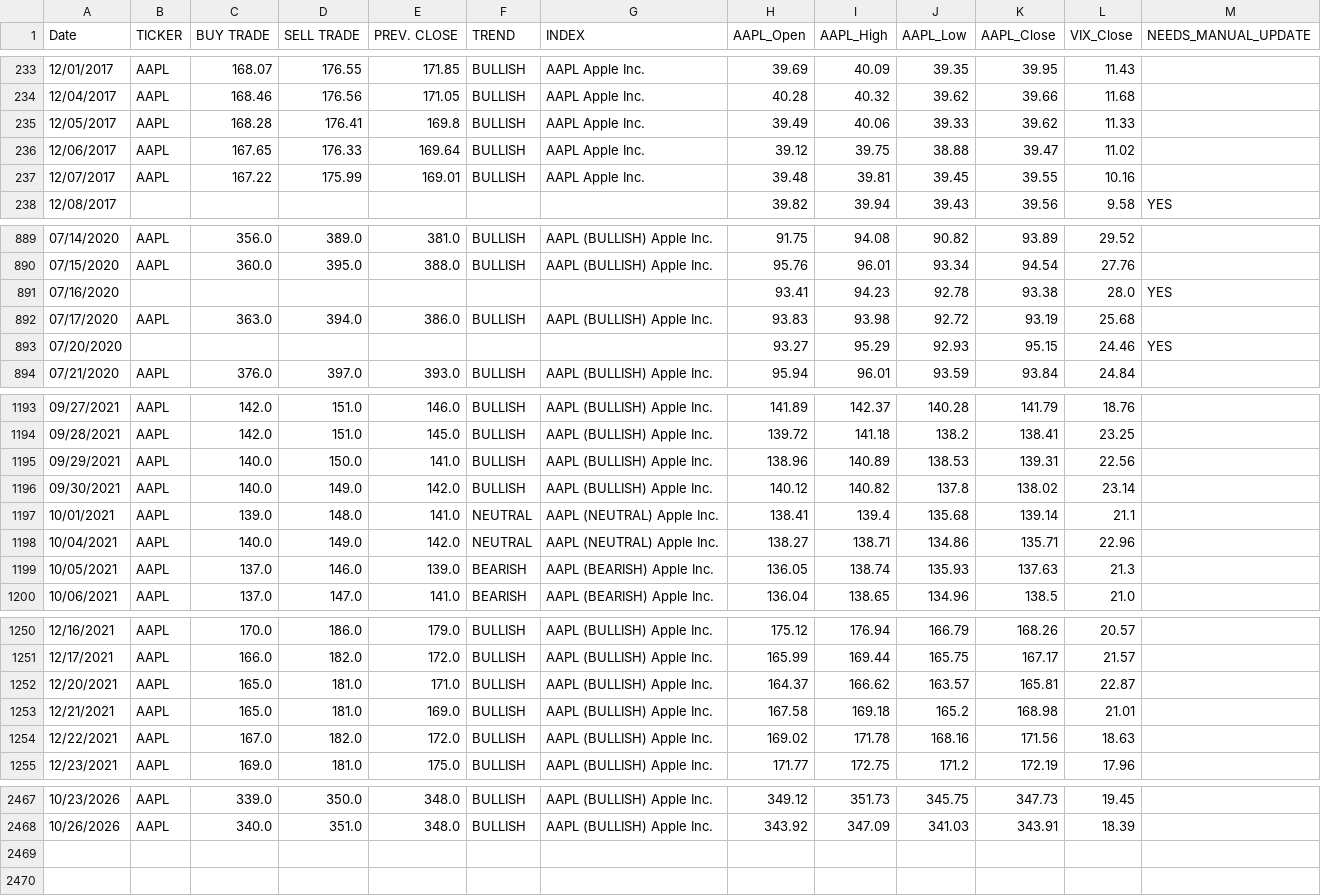
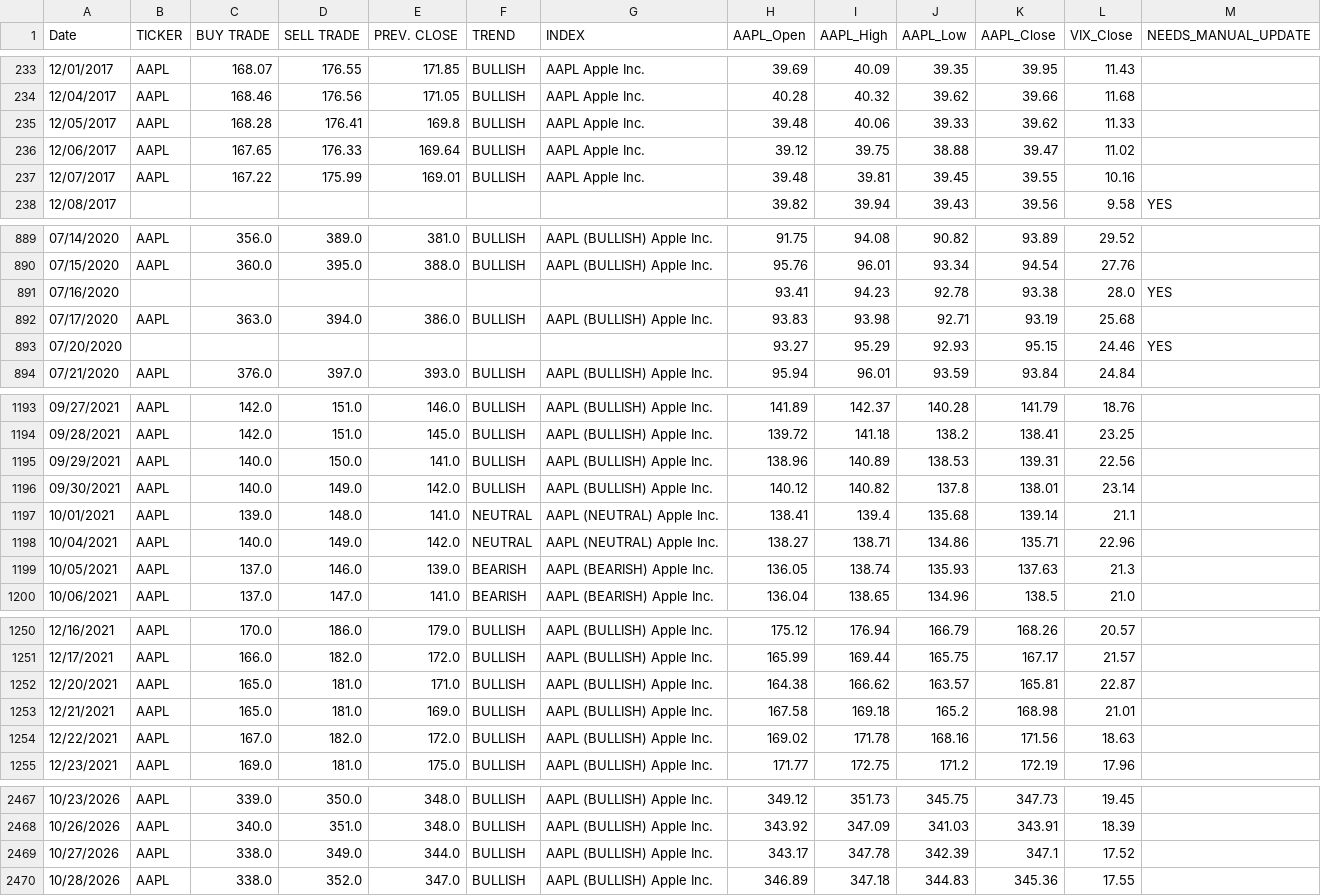
Before and after one commit to dchebows/HE-analysis-pipeline, a CSV file: Risk_Range_Data/04_enriched/AAPL_enriched.csv, drawn as a sheet; only a part is shown, gaps mark what is left out; the diff covers the shown part only.

```diff
--- a/Risk_Range_Data/04_enriched/AAPL_enriched.csv
+++ b/Risk_Range_Data/04_enriched/AAPL_enriched.csv
@@ -234,3 +234,3 @@ Date,TICKER,BUY TRADE,SELL TRADE,PREV. CLOSE,TREND,INDEX,AAPL_Open,AAPL_High,AAP
 12/04/2017,AAPL,168.46,176.56,171.05,BULLISH,AAPL  Apple Inc.,40.28,40.32,39.62,39.66,11.68,
-12/05/2017,AAPL,168.28,176.41,169.8,BULLISH,AAPL  Apple Inc.,39.49,40.06,39.33,39.62,11.33,
+12/05/2017,AAPL,168.28,176.41,169.8,BULLISH,AAPL  Apple Inc.,39.48,40.06,39.33,39.62,11.33,
 12/06/2017,AAPL,167.65,176.33,169.64,BULLISH,AAPL  Apple Inc.,39.12,39.75,38.88,39.47,11.02,
@@ -891,3 +891,3 @@ Date,TICKER,BUY TRADE,SELL TRADE,PREV. CLOSE,TREND,INDEX,AAPL_Open,AAPL_High,AAP
 07/16/2020,,,,,,,93.41,94.23,92.78,93.38,28.0,YES
-07/17/2020,AAPL,363.0,394.0,386.0,BULLISH,AAPL (BULLISH)  Apple Inc.,93.83,93.98,92.72,93.19,25.68,
+07/17/2020,AAPL,363.0,394.0,386.0,BULLISH,AAPL (BULLISH)  Apple Inc.,93.83,93.98,92.71,93.19,25.68,
 07/20/2020,,,,,,,93.27,95.29,92.93,95.15,24.46,YES
@@ -1195,3 +1195,3 @@ Date,TICKER,BUY TRADE,SELL TRADE,PREV. CLOSE,TREND,INDEX,AAPL_Open,AAPL_High,AAP
 09/29/2021,AAPL,140.0,150.0,141.0,BULLISH,AAPL (BULLISH) Apple Inc.,138.96,140.89,138.53,139.31,22.56,
-09/30/2021,AAPL,140.0,149.0,142.0,BULLISH,AAPL (BULLISH) Apple Inc.,140.12,140.82,137.8,138.02,23.14,
+09/30/2021,AAPL,140.0,149.0,142.0,BULLISH,AAPL (BULLISH) Apple Inc.,140.12,140.82,137.8,138.01,23.14,
 10/01/2021,AAPL,139.0,148.0,141.0,NEUTRAL,AAPL (NEUTRAL) Apple Inc.,138.41,139.4,135.68,139.14,21.1,
@@ -1251,3 +1251,3 @@ Date,TICKER,BUY TRADE,SELL TRADE,PREV. CLOSE,TREND,INDEX,AAPL_Open,AAPL_High,AAP
 12/17/2021,AAPL,166.0,182.0,172.0,BULLISH,AAPL (BULLISH) Apple Inc.,165.99,169.44,165.75,167.17,21.57,
-12/20/2021,AAPL,165.0,181.0,171.0,BULLISH,AAPL (BULLISH) Apple Inc.,164.37,166.62,163.57,165.81,22.87,
+12/20/2021,AAPL,165.0,181.0,171.0,BULLISH,AAPL (BULLISH) Apple Inc.,164.38,166.62,163.57,165.81,22.87,
 12/21/2021,AAPL,165.0,181.0,169.0,BULLISH,AAPL (BULLISH) Apple Inc.,167.58,169.18,165.2,168.98,21.01,
@@ -2468 +2468,3 @@ Date,TICKER,BUY TRADE,SELL TRADE,PREV. CLOSE,TREND,INDEX,AAPL_Open,AAPL_High,AAP
 10/26/2026,AAPL,340.0,351.0,348.0,BULLISH,AAPL (BULLISH) Apple Inc.,343.92,347.09,341.03,343.91,18.39,
+10/27/2026,AAPL,338.0,349.0,344.0,BULLISH,AAPL (BULLISH) Apple Inc.,343.17,347.78,342.39,347.1,17.52,
+10/28/2026,AAPL,338.0,352.0,347.0,BULLISH,AAPL (BULLISH) Apple Inc.,346.89,347.18,344.83,345.36,17.55,
```
Also changed, not shown: 5 edited cells elsewhere in this file, Risk_Range_Data/04_enriched/BITCOIN_enriched.csv, Risk_Range_Data/04_enriched/COMPQ_enriched.csv, 20 other files.
